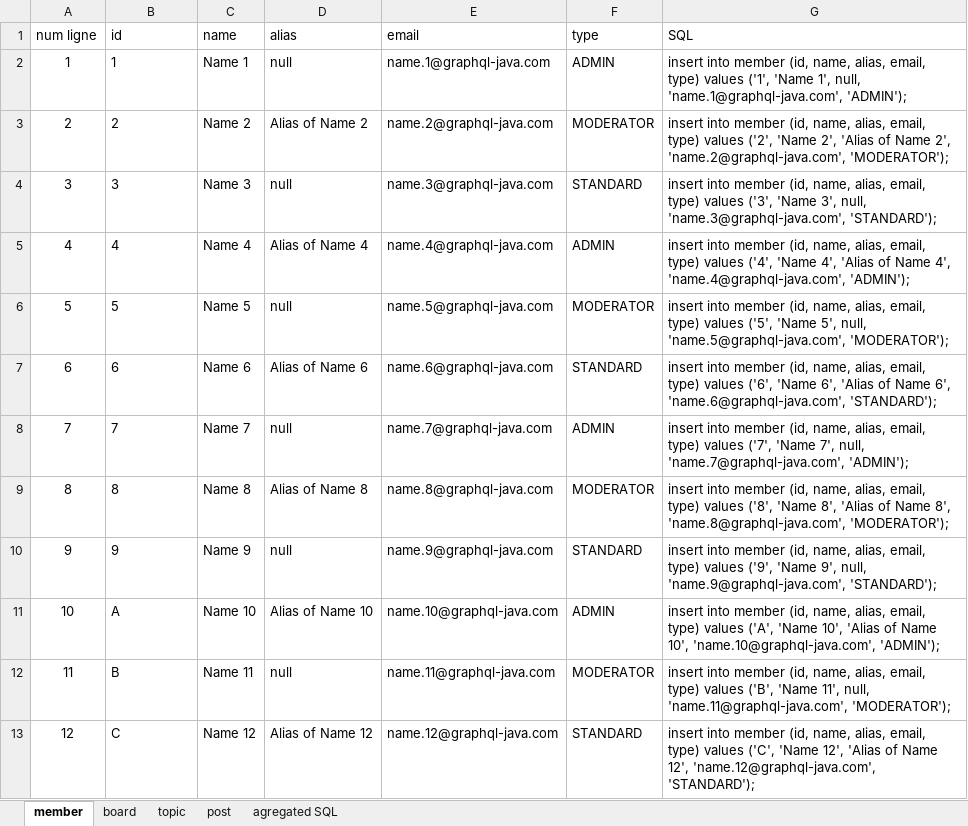
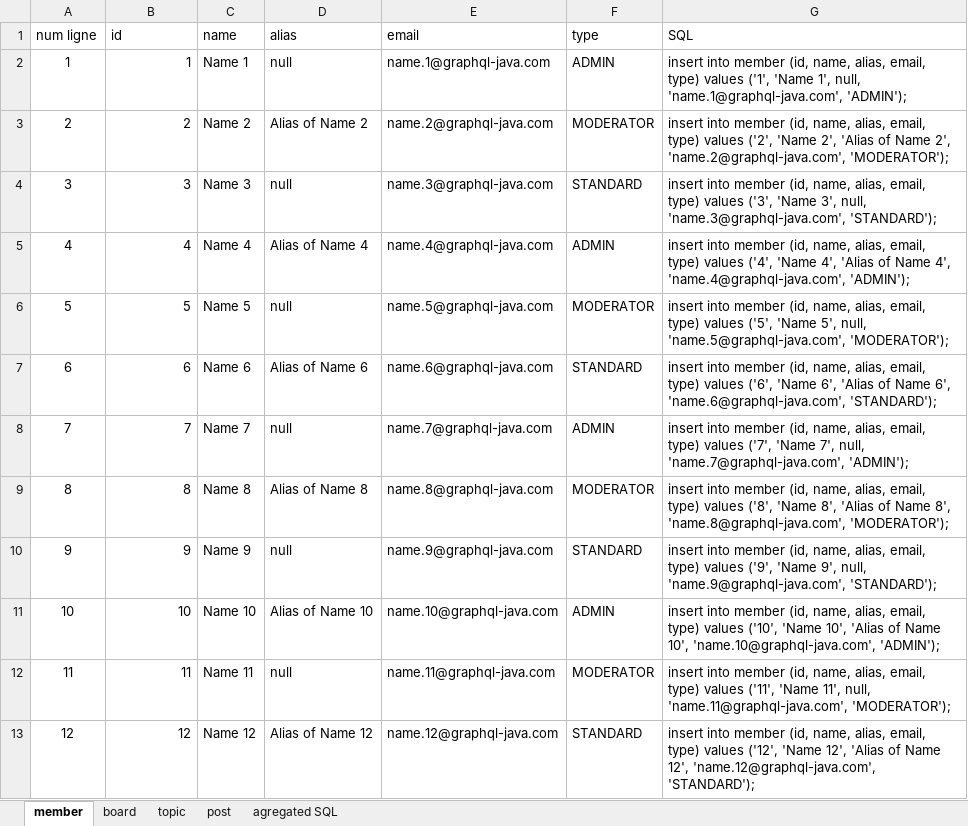
Before and after one commit to graphql-java-generator/graphql-maven-plugin-project, an Excel workbook: graphql-maven-plugin-samples/graphql-maven-plugin-samples-Forum-server/src/main/resources/data.xlsx, sheet member, drawn as a sheet; only a part is shown; values as stored, in another font and other column widths than the file's, no borders; table styles not drawn; the diff covers the shown part only; the diff names each change by its address in the sheet, - before the commit and + after, or states it on an @@ line.

```diff
--- a/graphql-maven-plugin-samples/graphql-maven-plugin-samples-Forum-server/src/main/resources/data.xlsx (sheet member)
+++ b/graphql-maven-plugin-samples/graphql-maven-plugin-samples-Forum-server/src/main/resources/data.xlsx (sheet member)
-B2:B10 alignment: left
+B2:B10 alignment: right
-B11 (id): A
+B11 (id): 10
-G11 (SQL): …type) values ('A', 'Name 10',…
+G11 (SQL): …type) values ('10', 'Name 10',…
-B12 (id): B
+B12 (id): 11
-G12 (SQL): …type) values ('B', 'Name 11',…
+G12 (SQL): …type) values ('11', 'Name 11',…
-B13 (id): C
+B13 (id): 12
-G13 (SQL): …type) values ('C', 'Name 12',…
+G13 (SQL): …type) values ('12', 'Name 12',…
```
Also changed, not shown: 64 edited cells elsewhere in this sheet, sheet post, sheet agregated SQL, sheet topic, sheet board, formulas that keep their value, 18 other files.
